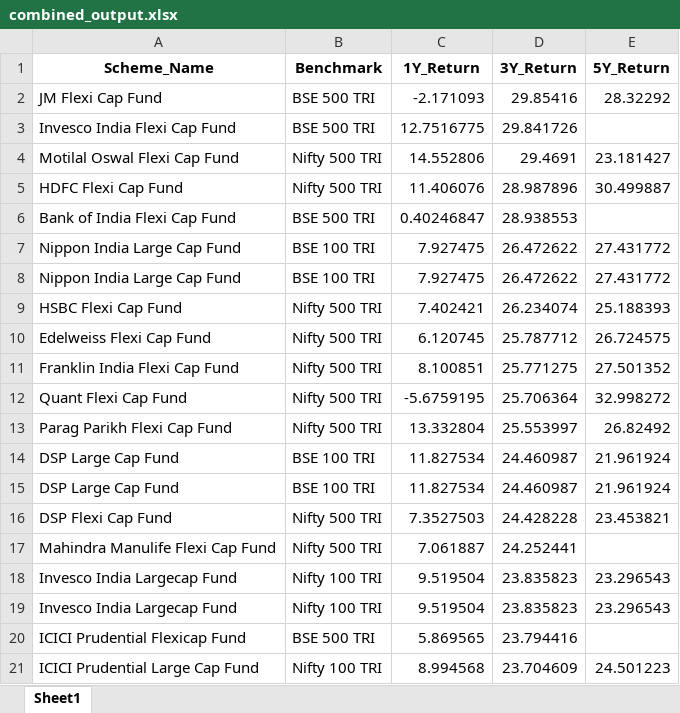
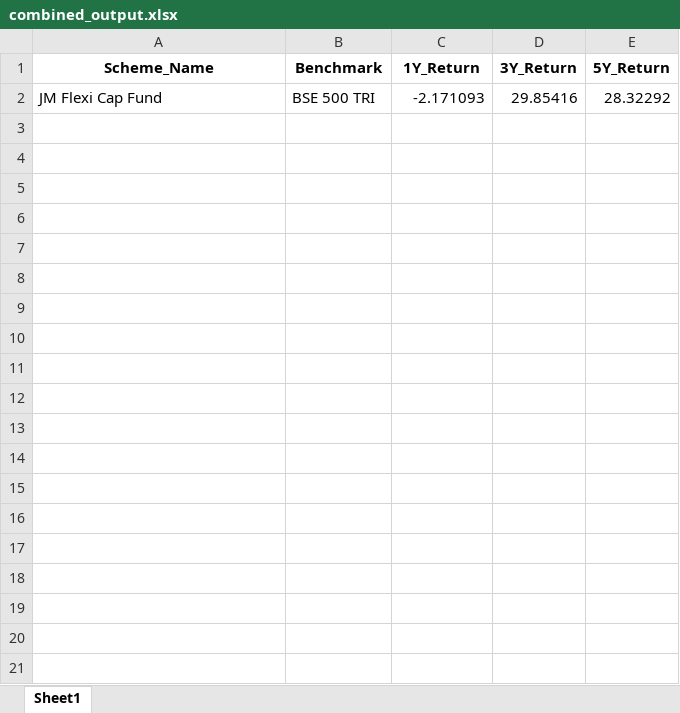
Before and after one commit to Shrip12345/flask-backend, an Excel workbook: new/combined_output.xlsx, sheet Sheet1, drawn as a sheet; only a part is shown; values as stored, in another font and other column widths than the file's, no borders; the diff covers the shown part only; the diff names each change by its address in the sheet, - before the commit and + after, or states it on an @@ line.

```diff
--- a/new/combined_output.xlsx (sheet Sheet1)
+++ b/new/combined_output.xlsx (sheet Sheet1)
-row 3: Invesco India Flexi Cap Fund | BSE 500 TRI | 12.7516775 | 29.841726
-row 4: Motilal Oswal Flexi Cap Fund | Nifty 500 TRI | 14.552806 | 29.4691 | 23.181427
-row 5: HDFC Flexi Cap Fund | Nifty 500 TRI | 11.406076 | 28.987896 | 30.499887
-row 6: Bank of India Flexi Cap Fund | BSE 500 TRI | 0.40246847 | 28.938553
-row 7: Nippon India Large Cap Fund | BSE 100 TRI | 7.927475 | 26.472622 | 27.431772
-row 8: Nippon India Large Cap Fund | BSE 100 TRI | 7.927475 | 26.472622 | 27.431772
-row 9: HSBC Flexi Cap Fund | Nifty 500 TRI | 7.402421 | 26.234074 | 25.188393
-row 10: Edelweiss Flexi Cap Fund | Nifty 500 TRI | 6.120745 | 25.787712 | 26.724575
-row 11: Franklin India Flexi Cap Fund | Nifty 500 TRI | 8.100851 | 25.771275 | 27.501352
-row 12: Quant Flexi Cap Fund | Nifty 500 TRI | -5.6759195 | 25.706364 | 32.998272
-row 13: Parag Parikh Flexi Cap Fund | Nifty 500 TRI | 13.332804 | 25.553997 | 26.82492
-row 14: DSP Large Cap Fund | BSE 100 TRI | 11.827534 | 24.460987 | 21.961924
-row 15: DSP Large Cap Fund | BSE 100 TRI | 11.827534 | 24.460987 | 21.961924
-row 16: DSP Flexi Cap Fund | Nifty 500 TRI | 7.3527503 | 24.428228 | 23.453821
-row 17: Mahindra Manulife Flexi Cap Fund | Nifty 500 TRI | 7.061887 | 24.252441
-row 18: Invesco India Largecap Fund | Nifty 100 TRI | 9.519504 | 23.835823 | 23.296543
-row 19: Invesco India Largecap Fund | Nifty 100 TRI | 9.519504 | 23.835823 | 23.296543
-row 20: ICICI Prudential Flexicap Fund | BSE 500 TRI | 5.869565 | 23.794416
-row 21: ICICI Prudential Large Cap Fund | Nifty 100 TRI | 8.994568 | 23.704609 | 24.501223
```
Also changed, not shown: 65 removed rows elsewhere in this sheet, 1 other file.
